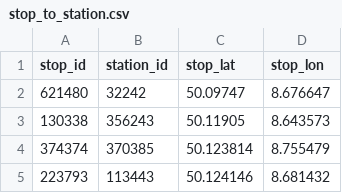
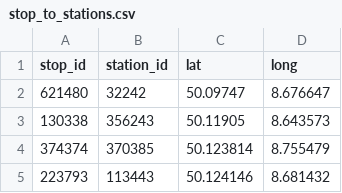
Before and after one commit to QuillenCookies/vgu-study-in-germany, a CSV file: database/data/stop_to_stations.csv (was database/data/stop_to_station.csv), drawn as a sheet; only a part is shown.

Commit message:
[Fix] Fix name and column in database/data CSV files

```diff
--- a/database/data/stop_to_station.csv
+++ b/database/data/stop_to_stations.csv
@@ -1,2 +1,2 @@
-stop_id,station_id,stop_lat,stop_lon
+stop_id,station_id,lat,long
 621480,32242,50.09747,8.676647
```
Also changed, not shown: database/data/parent_stations.csv, 1 other file.
